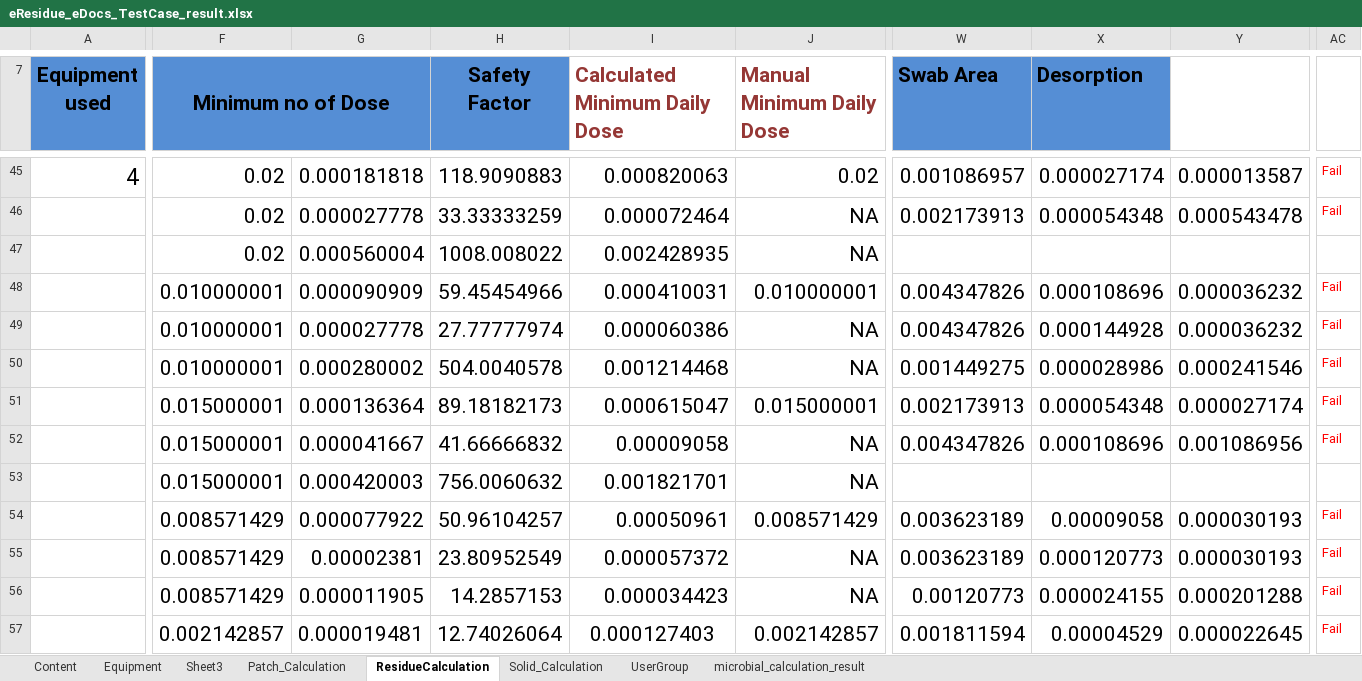
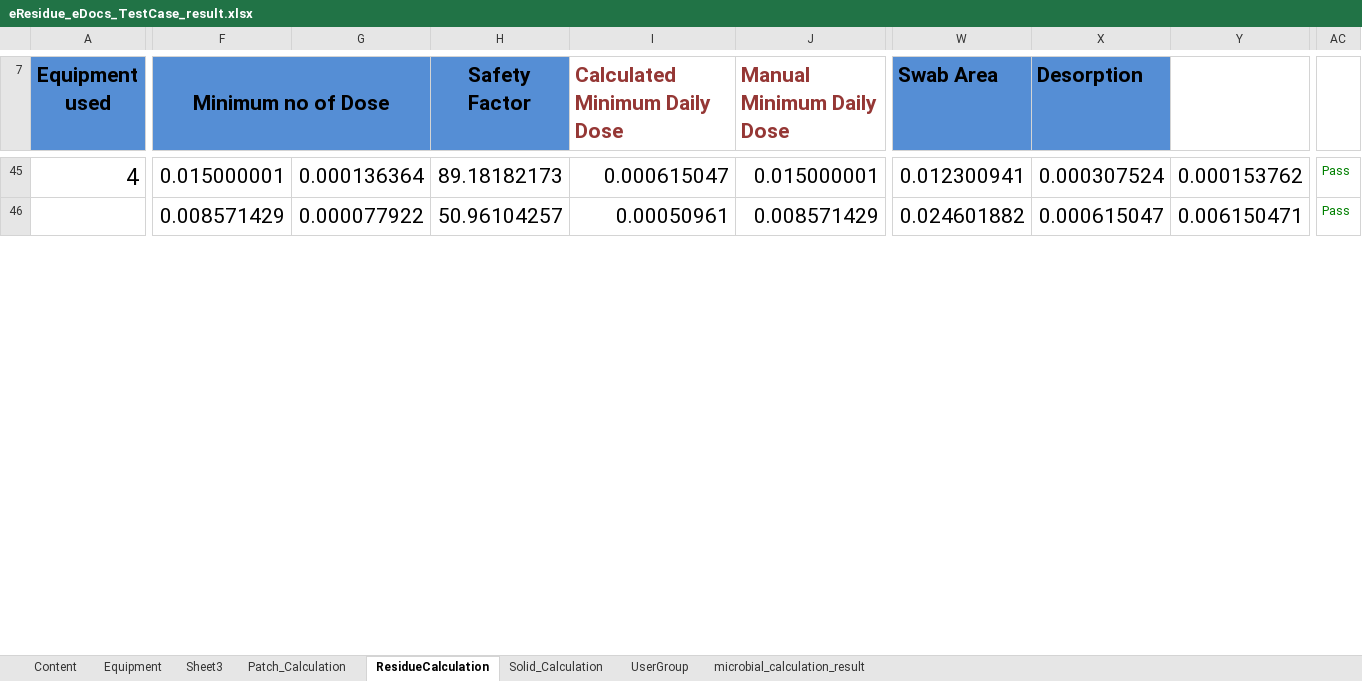
Before and after one commit to thiyagu13/CV-Docs, an Excel workbook: eResidue_CV_eDocs/bin/Test Data/eResidue_eDocs_TestCase_result.xlsx, sheet ResidueCalculation, drawn as a sheet; only a part is shown, gaps mark what is left out; values as stored, in another font and other column widths than the file's, no borders; removed rows and columns are numbered as before the commit, all else as after; rows hold the shown columns only; the diff covers the shown part only; the diff names each change by its address in the sheet, - before the commit and + after, or states it on an @@ line.

Commit message:
Completed manual and Campaign Calculation

```diff
--- a/eResidue_CV_eDocs/bin/Test Data/eResidue_eDocs_TestCase_result.xlsx (sheet ResidueCalculation)
+++ b/eResidue_CV_eDocs/bin/Test Data/eResidue_eDocs_TestCase_result.xlsx (sheet ResidueCalculation)
-F45 (Minimum no of Dose): 0.02
+F45 (Minimum no of Dose): 0.015000001
-G45: 0.000181818
+G45: 0.000136364
-H45 (Safety Factor): 118.9090883
+H45 (Safety Factor): 89.18182173
-I45 (Calculated Minimum Daily Dose): 0.000820063
+I45 (Calculated Minimum Daily Dose): 0.000615047
-J45 (Manual Minimum Daily Dose): 0.02
+J45 (Manual Minimum Daily Dose): 0.015000001
-W45 (Swab Area): 0.001086957
+W45 (Swab Area): 0.012300941
-X45 (Desorption): 0.000027174
+X45 (Desorption): 0.000307524
-Y45: 0.000013587
+Y45: 0.000153762
-AC45: Fail
+AC45: Pass
-AC45 text colour: #FF0000
+AC45 text colour: #008000
-row 46:  | 0.02 | 0.000027778 | 33.33333259 | 0.000072464 | NA | 0.002173913 | 0.000054348 | 0.000543478 | Fail
-row 47:  | 0.02 | 0.000560004 | 1008.008022 | 0.002428935 | NA
-row 48:  | 0.010000001 | 0.000090909 | 59.45454966 | 0.000410031 | 0.010000001 | 0.004347826 | 0.000108696 | 0.000036232 | Fail
-row 49:  | 0.010000001 | 0.000027778 | 27.77777974 | 0.000060386 | NA | 0.004347826 | 0.000144928 | 0.000036232 | Fail
-row 50:  | 0.010000001 | 0.000280002 | 504.0040578 | 0.001214468 | NA | 0.001449275 | 0.000028986 | 0.000241546 | Fail
-row 51:  | 0.015000001 | 0.000136364 | 89.18182173 | 0.000615047 | 0.015000001 | 0.002173913 | 0.000054348 | 0.000027174 | Fail
-row 52:  | 0.015000001 | 0.000041667 | 41.66666832 | 0.00009058 | NA | 0.004347826 | 0.000108696 | 0.001086956 | Fail
-row 53:  | 0.015000001 | 0.000420003 | 756.0060632 | 0.001821701 | NA
-W46 (Swab Area): 0.003623189
+W46 (Swab Area): 0.024601882
-X46 (Desorption): 0.00009058
+X46 (Desorption): 0.000615047
-Y46: 0.000030193
+Y46: 0.006150471
-AC46: Fail
+AC46: Pass
-AC46 text colour: #FF0000
+AC46 text colour: #008000
-row 55:  | 0.008571429 | 0.00002381 | 23.80952549 | 0.000057372 | NA | 0.003623189 | 0.000120773 | 0.000030193 | Fail
-row 56:  | 0.008571429 | 0.000011905 | 14.2857153 | 0.000034423 | NA | 0.00120773 | 0.000024155 | 0.000201288 | Fail
-row 57:  | 0.002142857 | 0.000019481 | 12.74026064 | 0.000127403 | 0.002142857 | 0.001811594 | 0.00004529 | 0.000022645 | Fail
```
Also changed, not shown: 25 added rows, 14 removed rows, 70 edited cells and cell formats elsewhere in this sheet, eResidue_CV_eDocs/bin/Test Data/eResidue_eDocs_TestCase.xlsx, 4 other files.
